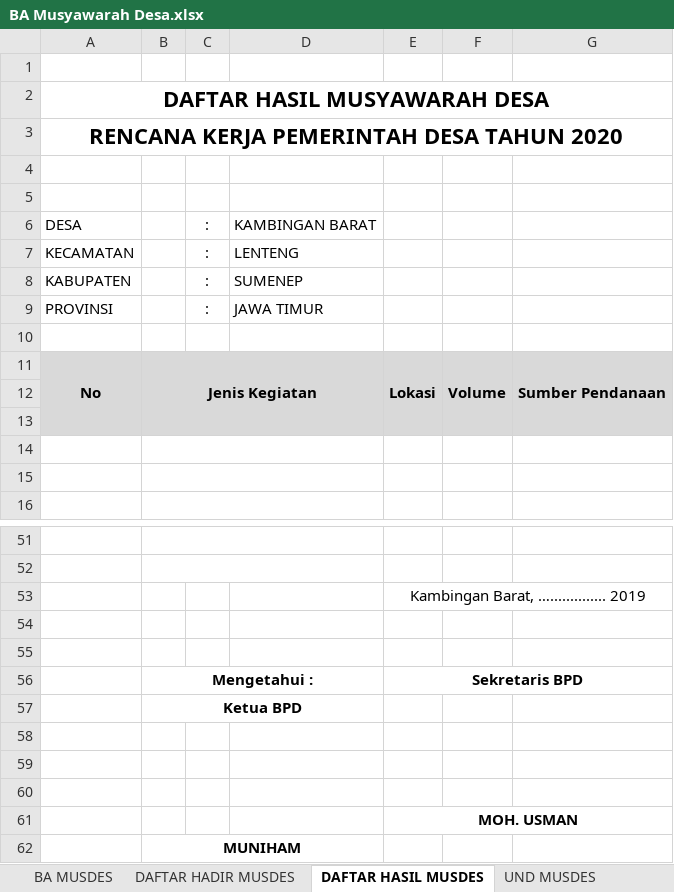
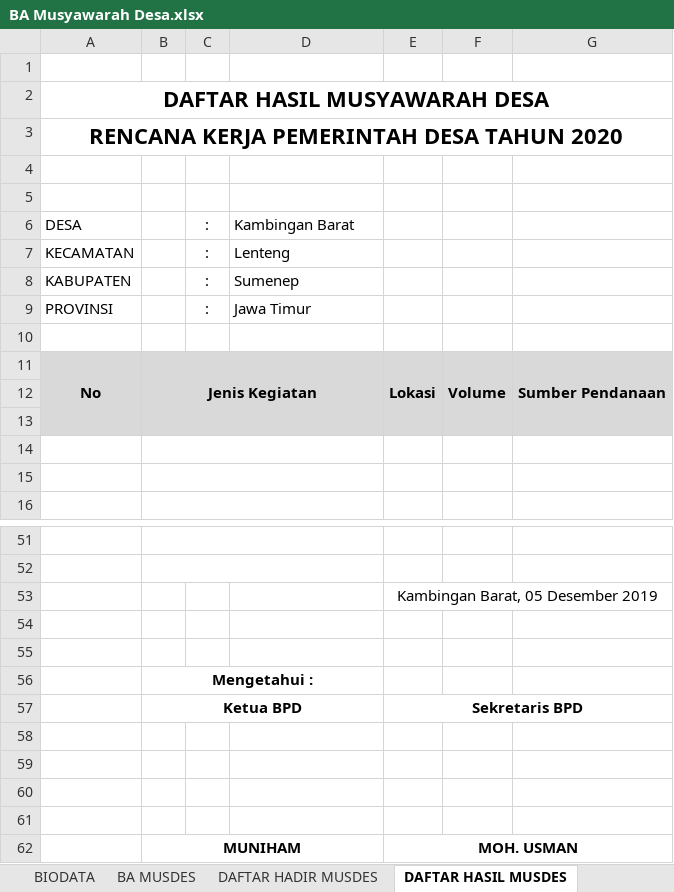
Before and after one commit to pemdeskambar/administrasi, an Excel workbook: Musdes/BA Musyawarah Desa.xlsx, sheet DAFTAR HASIL MUSDES, drawn as a sheet; only a part is shown, gaps mark what is left out; values as stored, in another font and other column widths than the file's, no borders; removed rows and columns are numbered as before the commit, all else as after; the diff names each change by its address in the sheet, - before the commit and + after, or states it on an @@ line.

Commit message:
Link ke BIODATA

```diff
--- a/Musdes/BA Musyawarah Desa.xlsx (sheet DAFTAR HASIL MUSDES)
+++ b/Musdes/BA Musyawarah Desa.xlsx (sheet DAFTAR HASIL MUSDES)
+sheet tab: BIODATA
-D6: KAMBINGAN BARAT
+D6: Kambingan Barat
-D7: LENTENG
+D7: Lenteng
-D8: SUMENEP
+D8: Sumenep
-D9: JAWA TIMUR
+D9: Jawa Timur
-E53: Kambingan Barat, ….............. 2019
+E53: Kambingan Barat, 05 Desember 2019
+row 56:  | Mengetahui :
-B57: Mengetahui :
+B57: Ketua BPD
-row 57:  | Ketua BPD
-E61: MOH. USMAN
+E61: (empty)
-E61:G61 merged
-E62: (empty)
+E62: MOH. USMAN
+E62:G62 merged
```
Also changed, not shown: sheet SUSUNAN ACARA MUSDES, sheet BA MUSDES, sheet DAFTAR HADIR MUSDES, formulas that keep their value.
